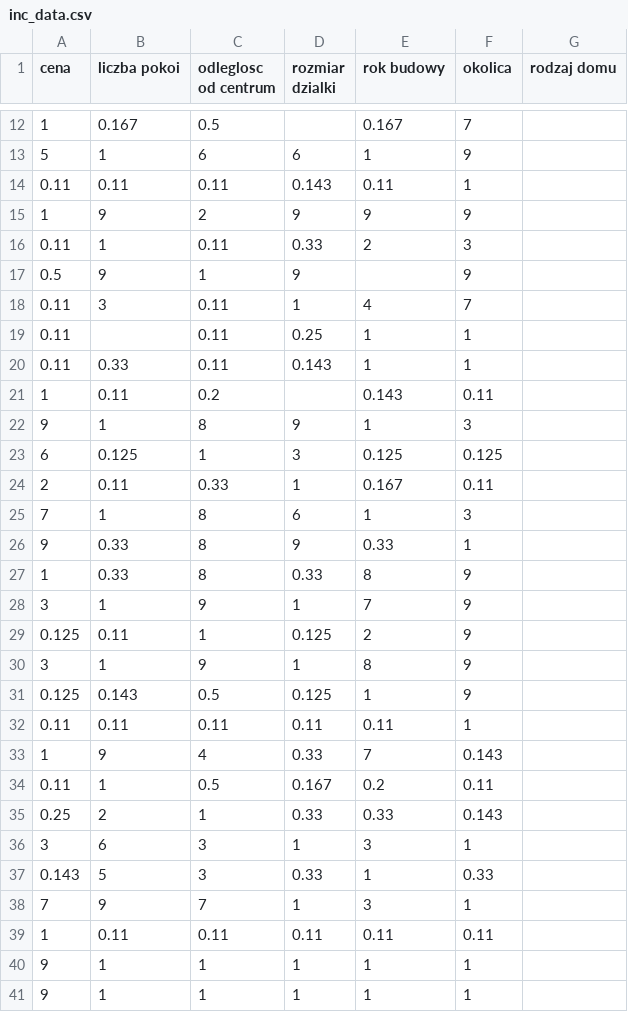
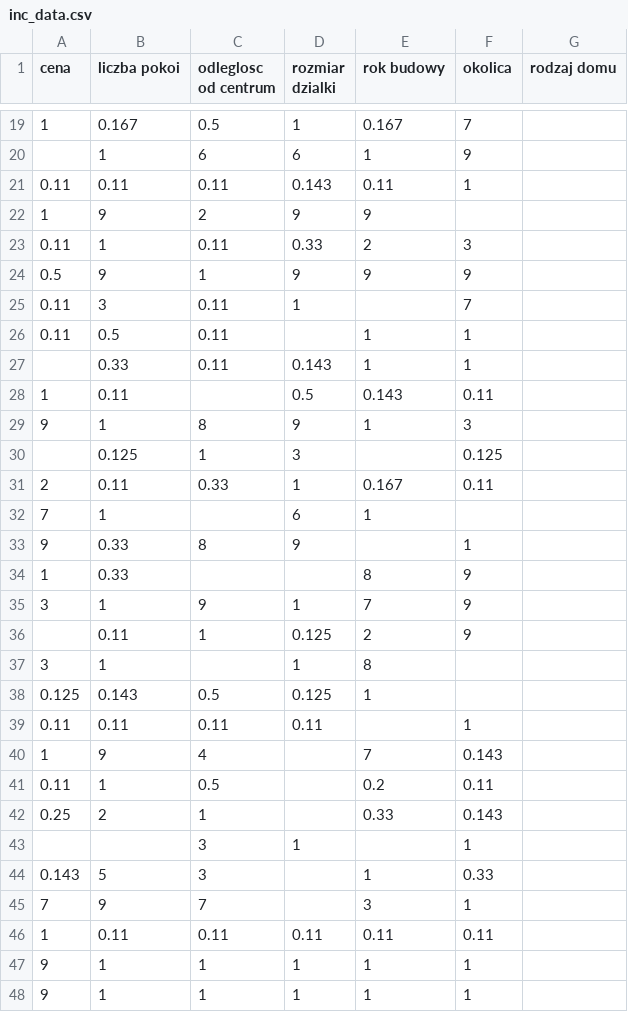
Before and after one commit to zofiagrodecka/Extended_Ranking_AHP, a CSV file: inc_data.csv, drawn as a sheet; only a part is shown, gaps mark what is left out; addresses are those after the commit; the diff covers the shown part only; the diff names each change by its address in the sheet, - before the commit and + after, or states it on an @@ line.

Commit message:
Adding new inc_data

```diff
--- a/inc_data.csv
+++ b/inc_data.csv
-D19 (rozmiar dzialki): (empty)
+D19 (rozmiar dzialki): 1
-A20 (cena): 5
+A20 (cena): (empty)
-F22 (okolica): 9
+F22 (okolica): (empty)
-E24 (rok budowy): (empty)
+E24 (rok budowy): 9
-E25 (rok budowy): 4
+E25 (rok budowy): (empty)
-B26 (liczba pokoi): (empty)
+B26 (liczba pokoi): 0.5
-D26 (rozmiar dzialki): 0.25
+D26 (rozmiar dzialki): (empty)
-A27 (cena): 0.11
+A27 (cena): (empty)
-C28 (odleglosc od centrum): 0.2
+C28 (odleglosc od centrum): (empty)
-D28 (rozmiar dzialki): (empty)
+D28 (rozmiar dzialki): 0.5
-A30 (cena): 6
+A30 (cena): (empty)
-E30 (rok budowy): 0.125
+E30 (rok budowy): (empty)
-C32 (odleglosc od centrum): 8
+C32 (odleglosc od centrum): (empty)
-F32 (okolica): 3
+F32 (okolica): (empty)
-E33 (rok budowy): 0.33
+E33 (rok budowy): (empty)
-C34 (odleglosc od centrum): 8
+C34 (odleglosc od centrum): (empty)
-D34 (rozmiar dzialki): 0.33
+D34 (rozmiar dzialki): (empty)
-A36 (cena): 0.125
+A36 (cena): (empty)
-C37 (odleglosc od centrum): 9
+C37 (odleglosc od centrum): (empty)
-F37:F38 (okolica): 9
+F37:F38 (okolica): (empty)
-E39 (rok budowy): 0.11
+E39 (rok budowy): (empty)
-D40 (rozmiar dzialki): 0.33
+D40 (rozmiar dzialki): (empty)
-D41 (rozmiar dzialki): 0.167
+D41 (rozmiar dzialki): (empty)
-D42 (rozmiar dzialki): 0.33
+D42 (rozmiar dzialki): (empty)
-A43 (cena): 3
+A43 (cena): (empty)
-B43 (liczba pokoi): 6
+B43 (liczba pokoi): (empty)
-E43 (rok budowy): 3
+E43 (rok budowy): (empty)
-D44 (rozmiar dzialki): 0.33
+D44 (rozmiar dzialki): (empty)
-D45 (rozmiar dzialki): 1
+D45 (rozmiar dzialki): (empty)
```
Also changed, not shown: 7 added rows and 10 edited cells elsewhere in this file, 1 other file.
